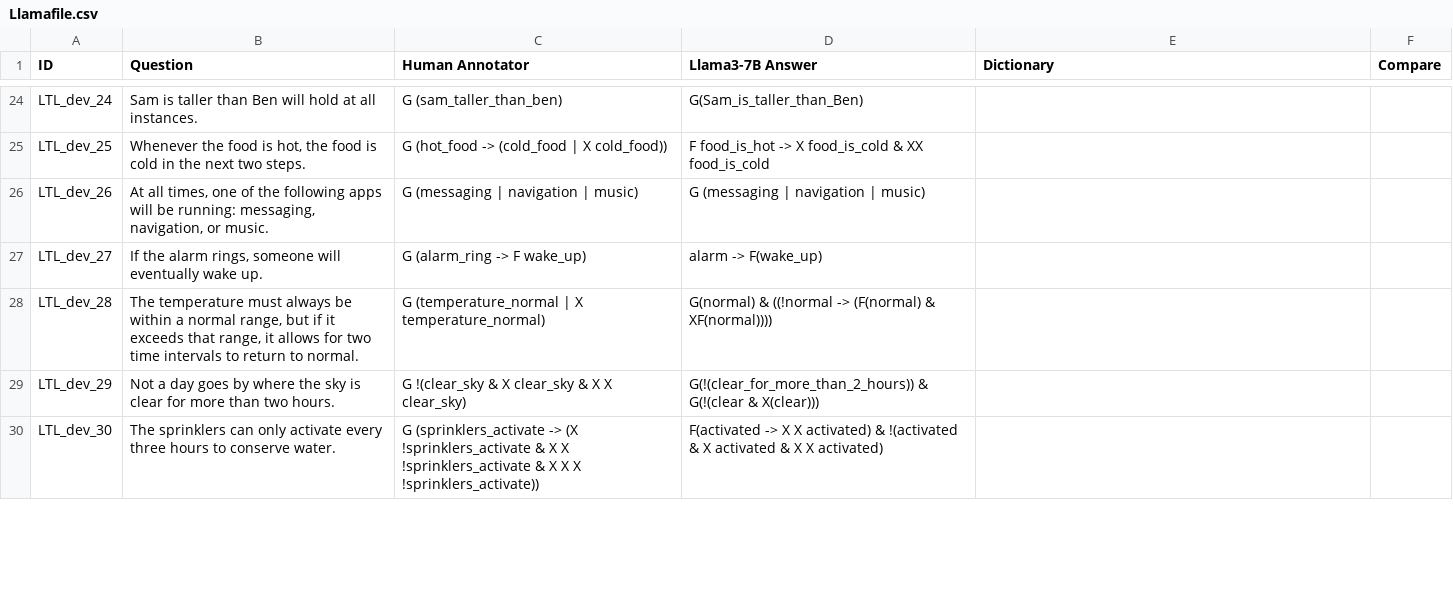
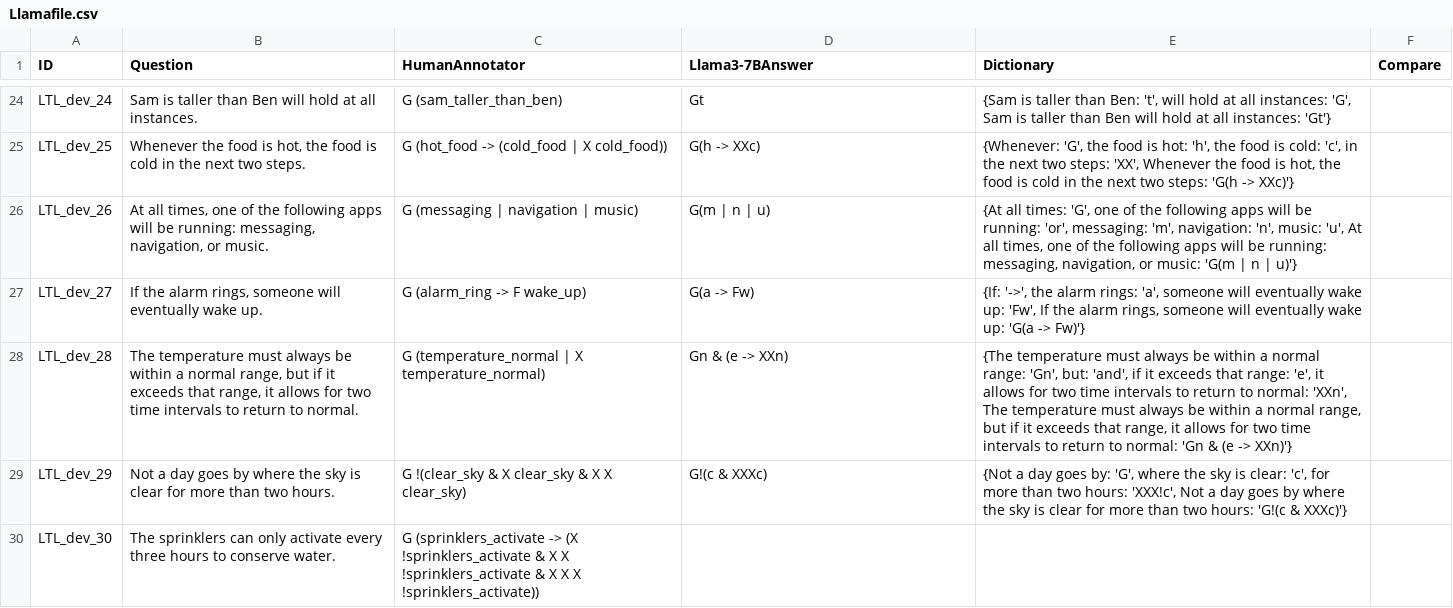
Before and after one commit to NSombekke/Logic-LLM, a CSV file: src/Llamafile.csv, drawn as a sheet; only a part is shown, gaps mark what is left out; the diff covers the shown part only; the diff names each change by its address in the sheet, - before the commit and + after, or states it on an @@ line.

Commit message:
Update Llamafile.csv

```diff
--- a/src/Llamafile.csv
+++ b/src/Llamafile.csv
-C1: Human Annotator
+C1: HumanAnnotator
-D1: Llama3-7B Answer
+D1: Llama3-7BAnswer
-D24 (Llama3-7BAnswer): G(Sam_is_taller_than_Ben)
+D24 (Llama3-7BAnswer): Gt
-E24 (Dictionary): (empty)
+E24 (Dictionary): {Sam is taller than Ben: 't', will hold at all instances: 'G', Sam is taller than Ben will hold at all instances: 'Gt'}
-D25 (Llama3-7BAnswer): F food_is_hot -> X food_is_cold & XX food_is_cold
+D25 (Llama3-7BAnswer): G(h -> XXc)
-E25 (Dictionary): (empty)
+E25 (Dictionary): {Whenever: 'G', the food is hot: 'h', the food is cold: 'c', in the next two steps: 'XX', Whenever the food is hot, the food is cold in the next two steps: 'G(h -> XXc)'}
-D26 (Llama3-7BAnswer): G (messaging | navigation | music)
+D26 (Llama3-7BAnswer): G(m | n | u)
-E26 (Dictionary): (empty)
+E26 (Dictionary): {At all times: 'G', one of the following apps will be running: 'or', messaging: 'm', navigation: 'n', music: 'u', At all times, one of the following apps will be running: messaging, navigation, or music: 'G(m | n | u)'}
-D27 (Llama3-7BAnswer): alarm -> F(wake_up)
+D27 (Llama3-7BAnswer): G(a -> Fw)
-E27 (Dictionary): (empty)
+E27 (Dictionary): {If: '->', the alarm rings: 'a', someone will eventually wake up: 'Fw', If the alarm rings, someone will eventually wake up: 'G(a -> Fw)'}
-D28 (Llama3-7BAnswer): G(normal) & ((!normal -> (F(normal) & XF(normal))))
+D28 (Llama3-7BAnswer): Gn & (e -> XXn)
-E28 (Dictionary): (empty)
+E28 (Dictionary): {The temperature must always be within a normal range: 'Gn', but: 'and', if it exceeds that range: 'e', it allows for two time intervals to return to normal: 'XXn', The temperature must always be within a normal range, but if it exceeds that range, it allows for two time intervals to return to normal: 'Gn & (e -> XXn)'}
-D29 (Llama3-7BAnswer): G(!(clear_for_more_than_2_hours)) & G(!(clear & X(clear)))
+D29 (Llama3-7BAnswer): G!(c & XXXc)
-E29 (Dictionary): (empty)
+E29 (Dictionary): {Not a day goes by: 'G', where the sky is clear: 'c', for more than two hours: 'XXX!c', Not a day goes by where the sky is clear for more than two hours: 'G!(c & XXXc)'}
-D30 (Llama3-7BAnswer): F(activated -> X X activated) & !(activated & X activated & X X activated)
+D30 (Llama3-7BAnswer): (empty)
```
Also changed, not shown: 44 edited cells elsewhere in this file.
